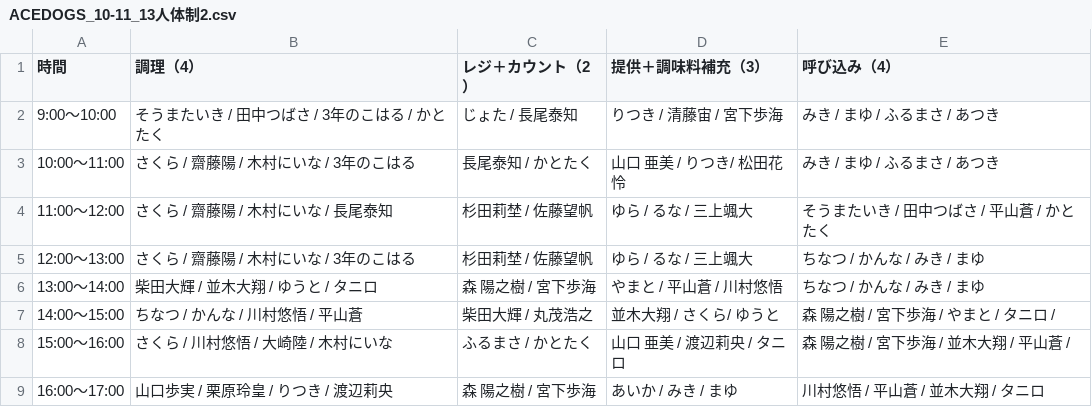
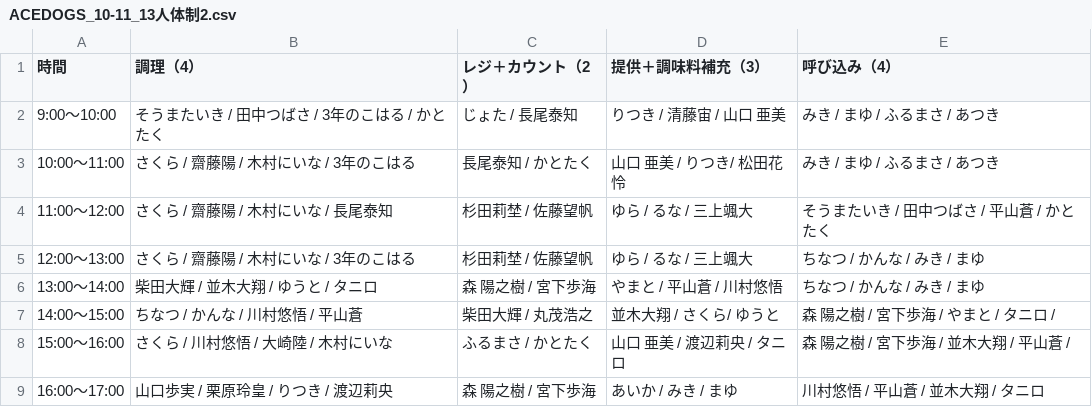
Before and after one commit to atsuki0426/festival, a CSV file: data/ACEDOGS_10-11_13人体制2.csv, drawn as a sheet.

Commit message:
update shift

```diff
--- a/data/ACEDOGS_10-11_13人体制2.csv
+++ b/data/ACEDOGS_10-11_13人体制2.csv
@@ -1,3 +1,3 @@
 時間,調理（4）,レジ＋カウント（2）,提供＋調味料補充（3）,呼び込み（4）
-9:00〜10:00,そうまたいき / 田中つばさ / 3年のこはる / かとたく,じょた / 長尾泰知,りつき / 清藤宙 / 宮下歩海,みき / まゆ / ふるまさ / あつき
+9:00〜10:00,そうまたいき / 田中つばさ / 3年のこはる / かとたく,じょた / 長尾泰知,りつき / 清藤宙 / 山口 亜美,みき / まゆ / ふるまさ / あつき
 10:00〜11:00,さくら / 齋藤陽 / 木村にいな / 3年のこはる,長尾泰知 / かとたく,山口 亜美 / りつき/ 松田花怜,みき / まゆ / ふるまさ / あつき
```
